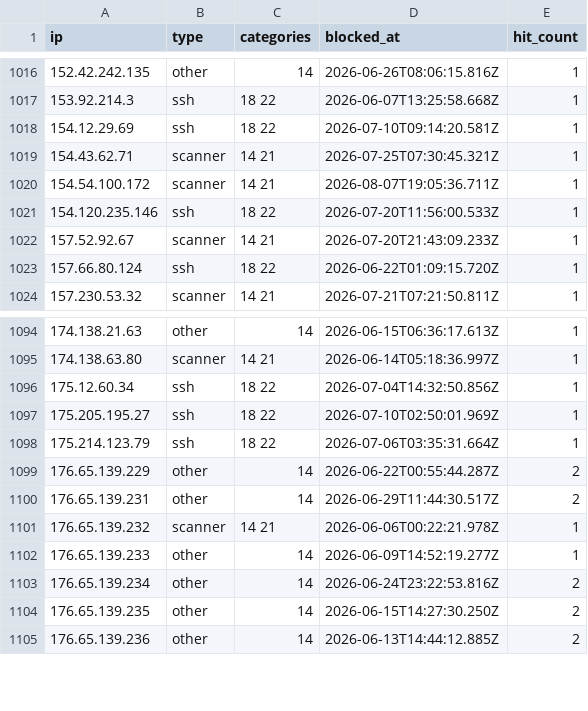
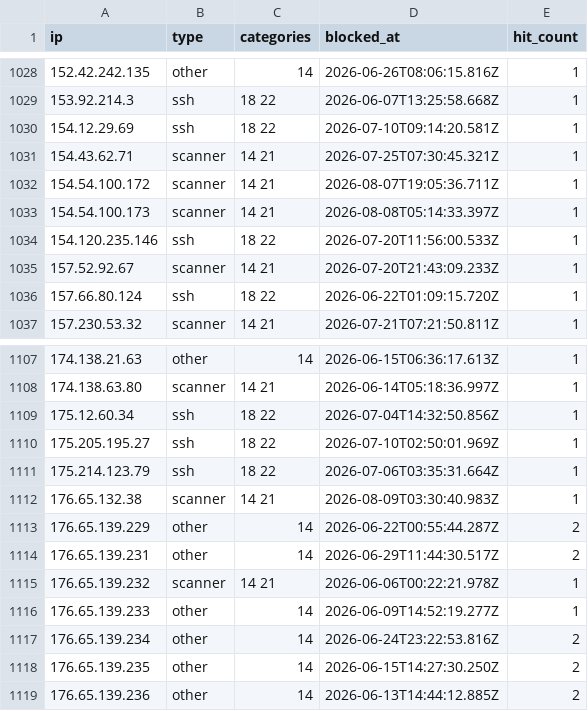
Before and after one commit to zenmorro/Scanner-List, a CSV file: blocklist.csv, drawn as a sheet; only a part is shown, gaps mark what is left out; the diff covers the shown part only; the diff names each change by its address in the sheet, - before the commit and + after, or states it on an @@ line.

```diff
--- a/blocklist.csv
+++ b/blocklist.csv
+row 1033: 154.54.100.173 | scanner | 14 21 | 2026-08-08T05:14:33.397Z | 1
+row 1112: 176.65.132.38 | scanner | 14 21 | 2026-08-09T03:30:40.983Z | 1
```
Also changed, not shown: 12 added rows elsewhere in this file, 2 other files.
